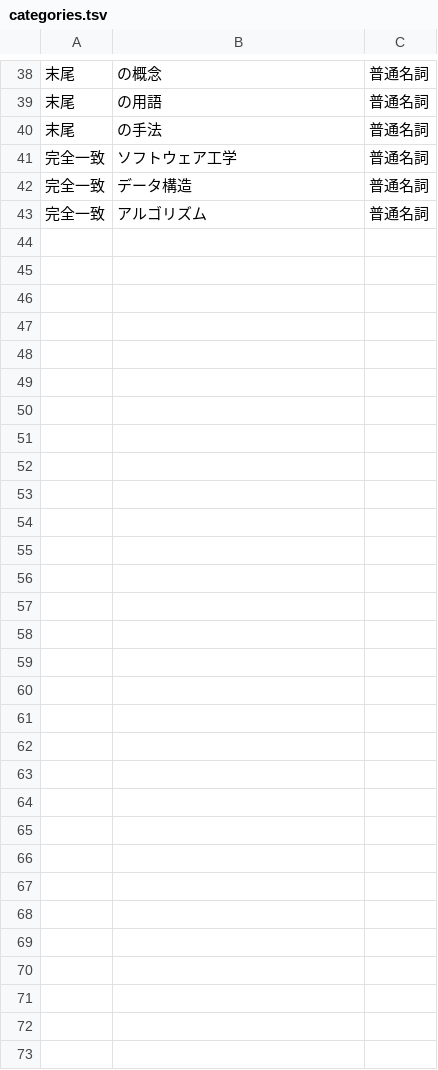
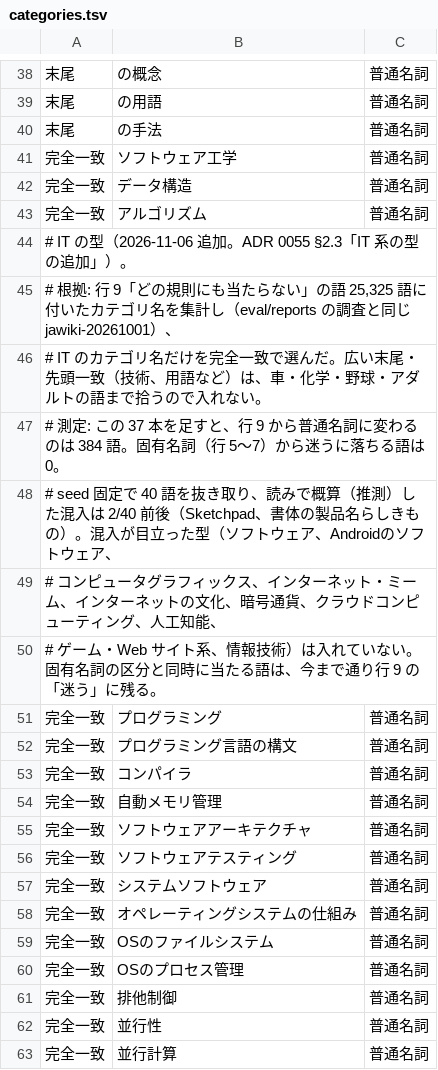
Before and after one commit to ikari-zen/ikari-ime, a TSV file: dict-builder/webwords/categories.tsv, drawn as a sheet; only a part is shown, gaps mark what is left out; the diff covers the shown part only; the diff names each change by its address in the sheet, - before the commit and + after, or states it on an @@ line.

```diff
--- a/dict-builder/webwords/categories.tsv
+++ b/dict-builder/webwords/categories.tsv
+row 44: # IT の型（2026-11-06 追加。ADR 0055 §2.3「IT 系の型の追加」）。
+row 45: # 根拠: 行 9「どの規則にも当たらない」の語 25,325 語に付いたカテゴリ名を集計し（eval/reports の調査と同じ jawiki-20261001）、
+row 46: # IT のカテゴリ名だけを完全一致で選んだ。広い末尾・先頭一致（技術、用語など）は、車・化学・野球・アダルトの語まで拾うので入れない。
+row 47: # 測定: この 37 本を足すと、行 9 から普通名詞に変わるのは 384 語。固有名詞（行 5〜7）から迷うに落ちる語は 0。
+row 48: # seed 固定で 40 語を抜き取り、読みで概算（推測）した混入は 2/40 前後（Sketchpad、書体の製品名らしきもの）。混入が目立った型（ソフトウェア、Androidのソフトウェア、
+row 49: # コンピュータグラフィックス、インターネット・ミーム、インターネットの文化、暗号通貨、クラウドコンピューティング、人工知能、
+row 50: # ゲーム・Web サイト系、情報技術）は入れていない。固有名詞の区分と同時に当たる語は、今まで通り行 9 の「迷う」に残る。
+row 51: 完全一致 | プログラミング | 普通名詞
+row 52: 完全一致 | プログラミング言語の構文 | 普通名詞
+row 53: 完全一致 | コンパイラ | 普通名詞
+row 54: 完全一致 | 自動メモリ管理 | 普通名詞
+row 55: 完全一致 | ソフトウェアアーキテクチャ | 普通名詞
+row 56: 完全一致 | ソフトウェアテスティング | 普通名詞
+row 57: 完全一致 | システムソフトウェア | 普通名詞
+row 58: 完全一致 | オペレーティングシステムの仕組み | 普通名詞
+row 59: 完全一致 | OSのファイルシステム | 普通名詞
+row 60: 完全一致 | OSのプロセス管理 | 普通名詞
+row 61: 完全一致 | 排他制御 | 普通名詞
+row 62: 完全一致 | 並行性 | 普通名詞
+row 63: 完全一致 | 並行計算 | 普通名詞
```
Also changed, not shown: 24 added rows elsewhere in this file, eval/sets/webwords.tsv, 2 other files.
